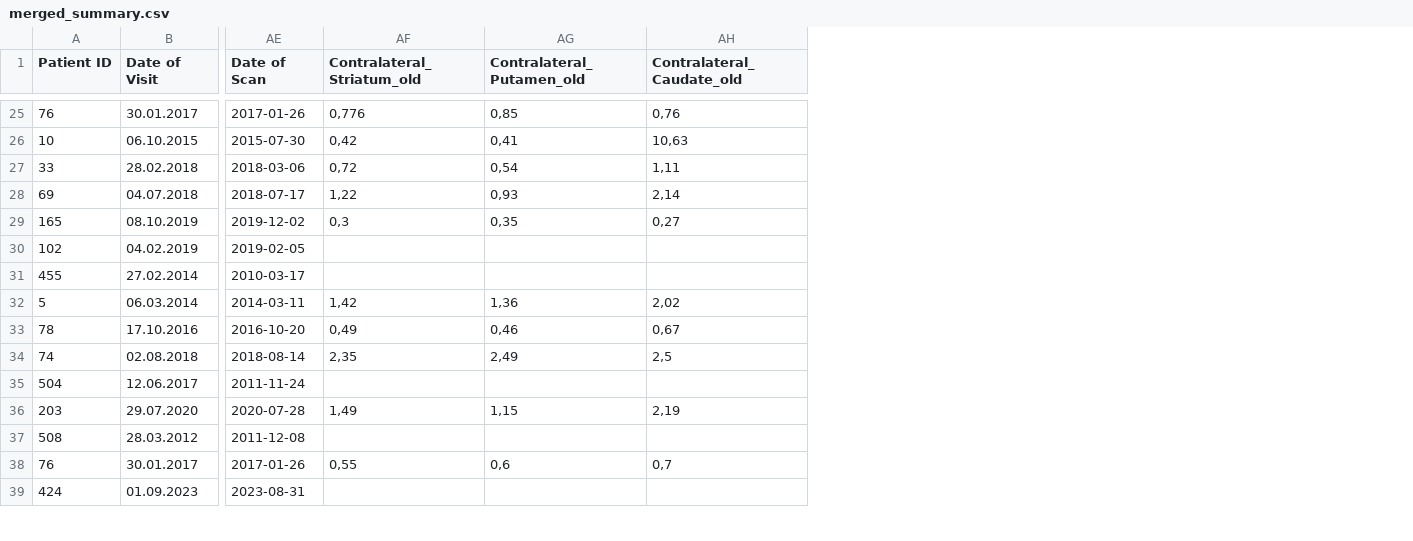
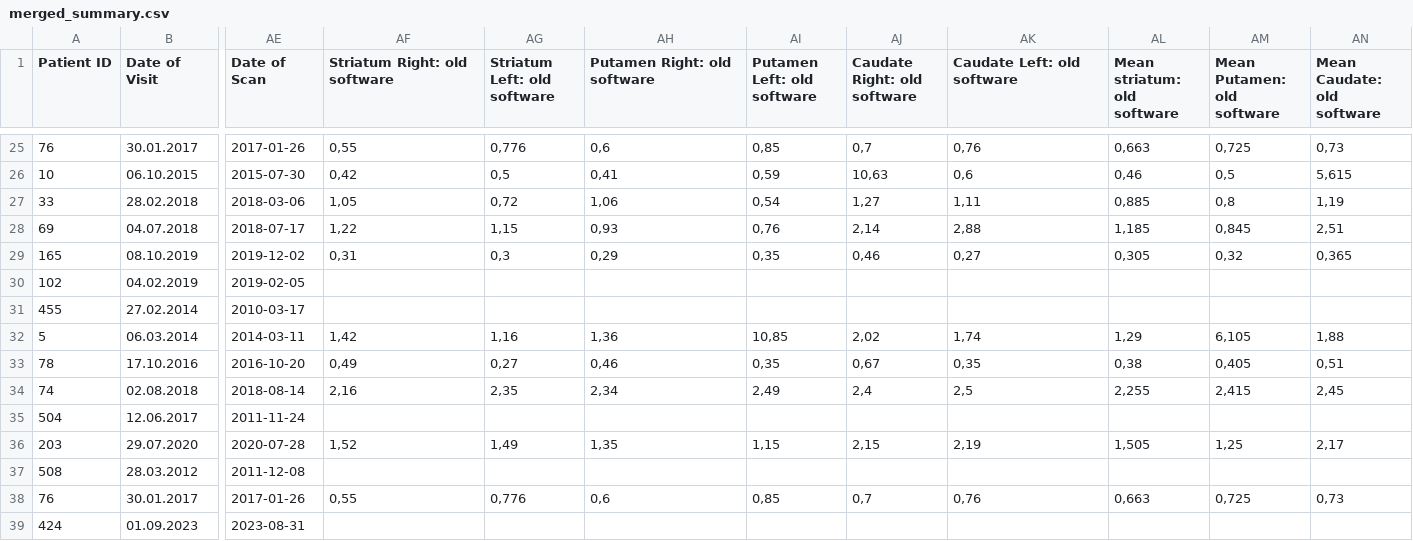
Before and after one commit to Flolan2/Datnik, a CSV file: Input/merged_summary.csv, drawn as a sheet; only a part is shown, gaps mark what is left out; addresses are those after the commit; the diff covers the shown part only; the diff names each change by its address in the sheet, - before the commit and + after, or states it on an @@ line.

```diff
--- a/Input/merged_summary.csv
+++ b/Input/merged_summary.csv
+column AG (Striatum Left: old software), rows 25-38: 0,776 | 0,5 | 0,72 | 1,15 | 0,3 |  |  | 1,16 | 0,27 | 2,35 |  | 1,49 |  | 0,776
+column AI (Putamen Left: old software), rows 25-38: 0,85 | 0,59 | 0,54 | 0,76 | 0,35 |  |  | 10,85 | 0,35 | 2,49 |  | 1,15 |  | 0,85
+column AJ (Caudate Right: old software), rows 25-38: 0,7 | 10,63 | 1,27 | 2,14 | 0,46 |  |  | 2,02 | 0,67 | 2,4 |  | 2,15 |  | 0,7
+column AL (Mean striatum: old software), rows 25-38: 0,663 | 0,46 | 0,885 | 1,185 | 0,305 |  |  | 1,29 | 0,38 | 2,255 |  | 1,505 |  | 0,663
+column AM (Mean Putamen: old software), rows 25-38: 0,725 | 0,5 | 0,8 | 0,845 | 0,32 |  |  | 6,105 | 0,405 | 2,415 |  | 1,25 |  | 0,725
+column AN (Mean Caudate: old software), rows 25-38: 0,73 | 5,615 | 1,19 | 2,51 | 0,365 |  |  | 1,88 | 0,51 | 2,45 |  | 2,17 |  | 0,73
-AF1: Contralateral_Striatum_old
+AF1: Striatum Right: old software
-AH1: Contralateral_Putamen_old
+AH1: Putamen Right: old software
-AK1: Contralateral_Caudate_old
+AK1: Caudate Left: old software
-AF25 (Striatum Right: old software): 0,776
+AF25 (Striatum Right: old software): 0,55
-AH25 (Putamen Right: old software): 0,85
+AH25 (Putamen Right: old software): 0,6
-AK26 (Caudate Left: old software): 10,63
+AK26 (Caudate Left: old software): 0,6
-AF27 (Striatum Right: old software): 0,72
+AF27 (Striatum Right: old software): 1,05
-AH27 (Putamen Right: old software): 0,54
+AH27 (Putamen Right: old software): 1,06
-AK28 (Caudate Left: old software): 2,14
+AK28 (Caudate Left: old software): 2,88
-AF29 (Striatum Right: old software): 0,3
+AF29 (Striatum Right: old software): 0,31
-AH29 (Putamen Right: old software): 0,35
+AH29 (Putamen Right: old software): 0,29
-AK32 (Caudate Left: old software): 2,02
+AK32 (Caudate Left: old software): 1,74
-AK33 (Caudate Left: old software): 0,67
+AK33 (Caudate Left: old software): 0,35
-AF34 (Striatum Right: old software): 2,35
+AF34 (Striatum Right: old software): 2,16
-AH34 (Putamen Right: old software): 2,49
+AH34 (Putamen Right: old software): 2,34
-AF36 (Striatum Right: old software): 1,49
+AF36 (Striatum Right: old software): 1,52
-AH36 (Putamen Right: old software): 1,15
+AH36 (Putamen Right: old software): 1,35
-AK38 (Caudate Left: old software): 0,7
+AK38 (Caudate Left: old software): 0,76
```
Also changed, not shown: 49 edited cells elsewhere in this file, 28 other files.
